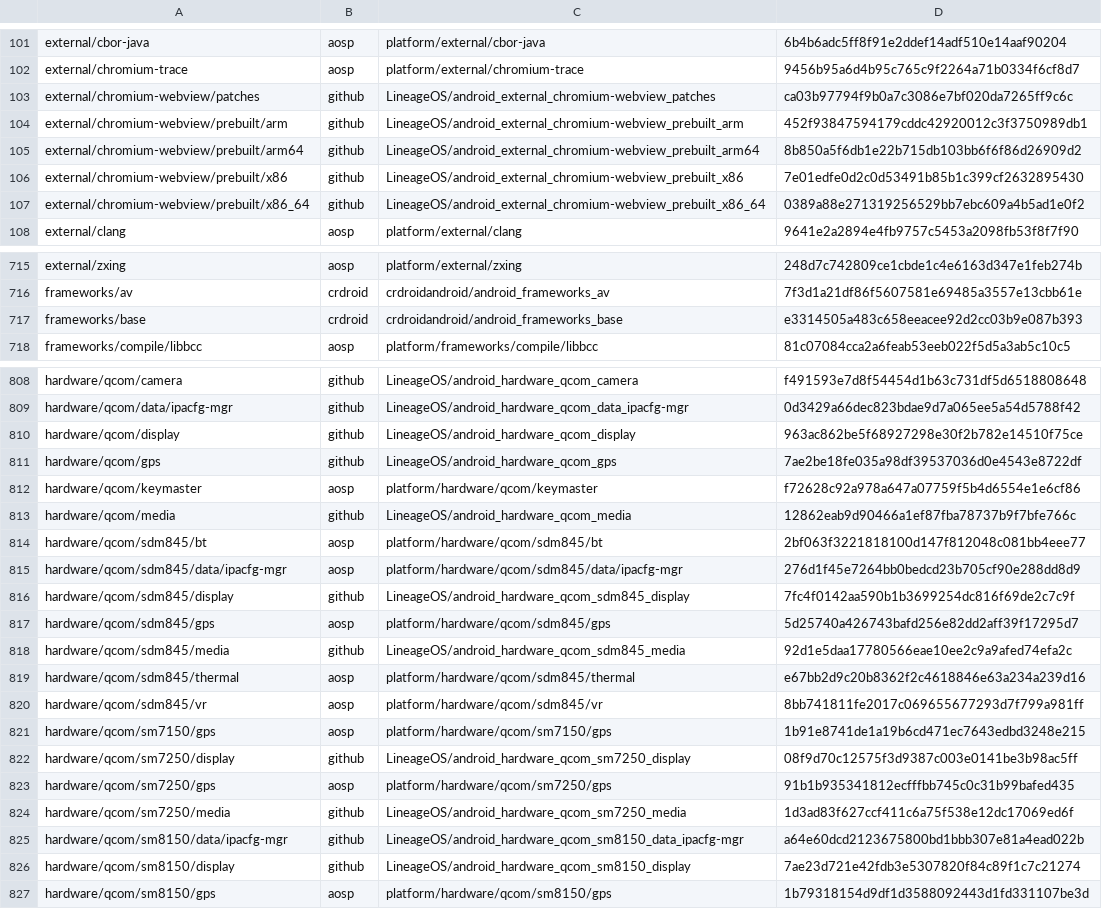
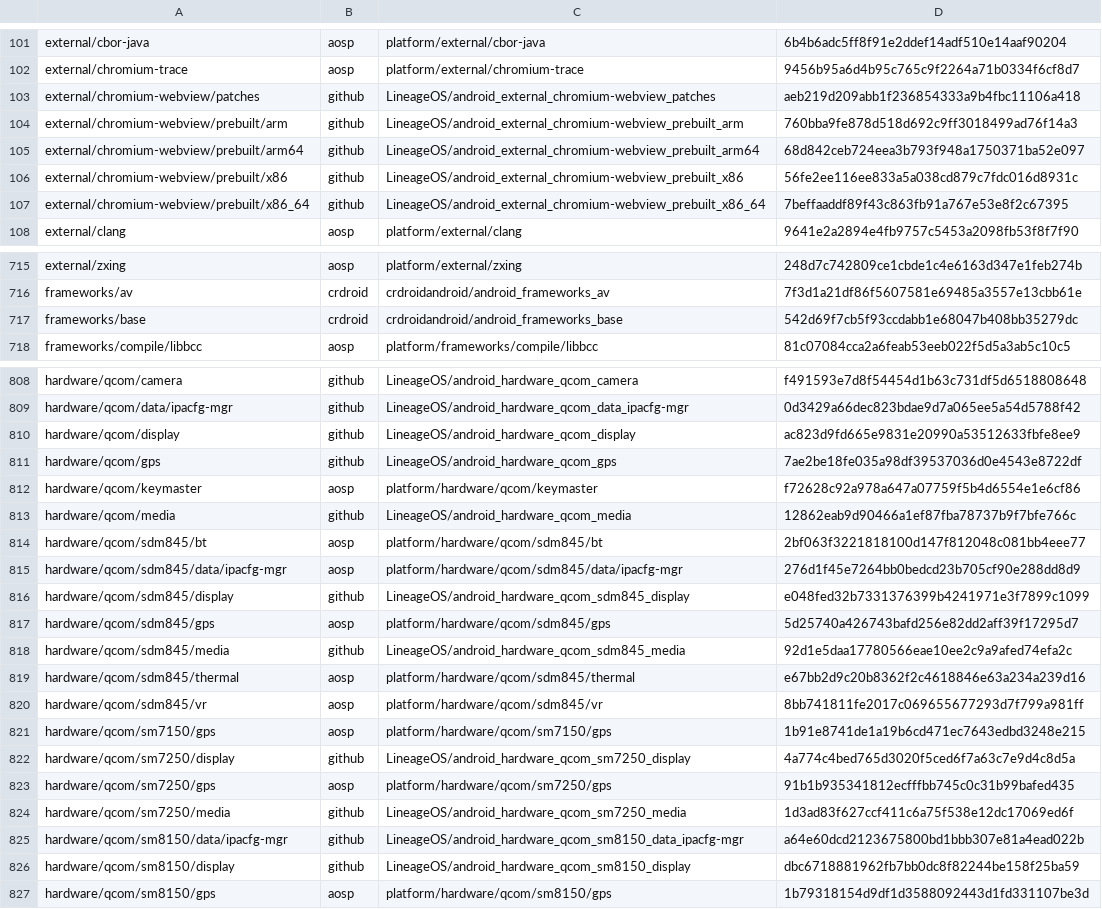
Before and after one commit to Deka-AOSP/crdroid_rev_dump, a CSV file: dump.csv, drawn as a sheet; only a part is shown, gaps mark what is left out; the diff covers the shown part only.

```diff
--- a/dump.csv
+++ b/dump.csv
@@ -102,7 +102,7 @@ external/cbor-java,aosp,platform/external/cbor-java,6b4b6adc5ff8f91e2ddef14adf51
 external/chromium-trace,aosp,platform/external/chromium-trace,9456b95a6d4b95c765c9f2264a71b0334f6cf8d7
-external/chromium-webview/patches,github,LineageOS/android_external_chromium-webview_patches,ca03b97794f9b0a7c3086e7bf020da7265ff9c6c
-external/chromium-webview/prebuilt/arm,github,LineageOS/android_external_chromium-webview_prebuilt_arm,452f93847594179cddc42920012c3f3750989db1
-external/chromium-webview/prebuilt/arm64,github,LineageOS/android_external_chromium-webview_prebuilt_arm64,8b850a5f6db1e22b715db103bb6f6f86d26909d2
-external/chromium-webview/prebuilt/x86,github,LineageOS/android_external_chromium-webview_prebuilt_x86,7e01edfe0d2c0d53491b85b1c399cf2632895430
-external/chromium-webview/prebuilt/x86_64,github,LineageOS/android_external_chromium-webview_prebuilt_x86_64,0389a88e271319256529bb7ebc609a4b5ad1e0f2
+external/chromium-webview/patches,github,LineageOS/android_external_chromium-webview_patches,aeb219d209abb1f236854333a9b4fbc11106a418
+external/chromium-webview/prebuilt/arm,github,LineageOS/android_external_chromium-webview_prebuilt_arm,760bba9fe878d518d692c9ff3018499ad76f14a3
+external/chromium-webview/prebuilt/arm64,github,LineageOS/android_external_chromium-webview_prebuilt_arm64,68d842ceb724eea3b793f948a1750371ba52e097
+external/chromium-webview/prebuilt/x86,github,LineageOS/android_external_chromium-webview_prebuilt_x86,56fe2ee116ee833a5a038cd879c7fdc016d8931c
+external/chromium-webview/prebuilt/x86_64,github,LineageOS/android_external_chromium-webview_prebuilt_x86_64,7beffaaddf89f43c863fb91a767e53e8f2c67395
 external/clang,aosp,platform/external/clang,9641e2a2894e4fb9757c5453a2098fb53f8f7f90
@@ -716,3 +716,3 @@ external/zxing,aosp,platform/external/zxing,248d7c742809ce1cbde1c4e6163d347e1feb
 frameworks/av,crdroid,crdroidandroid/android_frameworks_av,7f3d1a21df86f5607581e69485a3557e13cbb61e
-frameworks/base,crdroid,crdroidandroid/android_frameworks_base,e3314505a483c658eeacee92d2cc03b9e087b393
+frameworks/base,crdroid,crdroidandroid/android_frameworks_base,542d69f7cb5f93ccdabb1e68047b408bb35279dc
 frameworks/compile/libbcc,aosp,platform/frameworks/compile/libbcc,81c07084cca2a6feab53eeb022f5d5a3ab5c10c5
@@ -809,3 +809,3 @@ hardware/qcom/camera,github,LineageOS/android_hardware_qcom_camera,f491593e7d8f5
 hardware/qcom/data/ipacfg-mgr,github,LineageOS/android_hardware_qcom_data_ipacfg-mgr,0d3429a66dec823bdae9d7a065ee5a54d5788f42
-hardware/qcom/display,github,LineageOS/android_hardware_qcom_display,963ac862be5f68927298e30f2b782e14510f75ce
+hardware/qcom/display,github,LineageOS/android_hardware_qcom_display,ac823d9fd665e9831e20990a53512633fbfe8ee9
 hardware/qcom/gps,github,LineageOS/android_hardware_qcom_gps,7ae2be18fe035a98df39537036d0e4543e8722df
@@ -815,3 +815,3 @@ hardware/qcom/sdm845/bt,aosp,platform/hardware/qcom/sdm845/bt,2bf063f3221818100d
 hardware/qcom/sdm845/data/ipacfg-mgr,aosp,platform/hardware/qcom/sdm845/data/ipacfg-mgr,276d1f45e7264bb0bedcd23b705cf90e288dd8d9
-hardware/qcom/sdm845/display,github,LineageOS/android_hardware_qcom_sdm845_display,7fc4f0142aa590b1b3699254dc816f69de2c7c9f
+hardware/qcom/sdm845/display,github,LineageOS/android_hardware_qcom_sdm845_display,e048fed32b7331376399b4241971e3f7899c1099
 hardware/qcom/sdm845/gps,aosp,platform/hardware/qcom/sdm845/gps,5d25740a426743bafd256e82dd2aff39f17295d7
@@ -821,3 +821,3 @@ hardware/qcom/sdm845/vr,aosp,platform/hardware/qcom/sdm845/vr,8bb741811fe2017c06
 hardware/qcom/sm7150/gps,aosp,platform/hardware/qcom/sm7150/gps,1b91e8741de1a19b6cd471ec7643edbd3248e215
-hardware/qcom/sm7250/display,github,LineageOS/android_hardware_qcom_sm7250_display,08f9d70c12575f3d9387c003e0141be3b98ac5ff
+hardware/qcom/sm7250/display,github,LineageOS/android_hardware_qcom_sm7250_display,4a774c4bed765d3020f5ced6f7a63c7e9d4c8d5a
 hardware/qcom/sm7250/gps,aosp,platform/hardware/qcom/sm7250/gps,91b1b935341812ecfffbb745c0c31b99bafed435
@@ -825,3 +825,3 @@ hardware/qcom/sm7250/media,github,LineageOS/android_hardware_qcom_sm7250_media,1
 hardware/qcom/sm8150/data/ipacfg-mgr,github,LineageOS/android_hardware_qcom_sm8150_data_ipacfg-mgr,a64e60dcd2123675800bd1bbb307e81a4ead022b
-hardware/qcom/sm8150/display,github,LineageOS/android_hardware_qcom_sm8150_display,7ae23d721e42fdb3e5307820f84c89f1c7c21274
+hardware/qcom/sm8150/display,github,LineageOS/android_hardware_qcom_sm8150_display,dbc6718881962fb7bb0dc8f82244be158f25ba59
 hardware/qcom/sm8150/gps,aosp,platform/hardware/qcom/sm8150/gps,1b79318154d9df1d3588092443d1fd331107be3d
```
Also changed, not shown: 30 edited cells elsewhere in this file.
